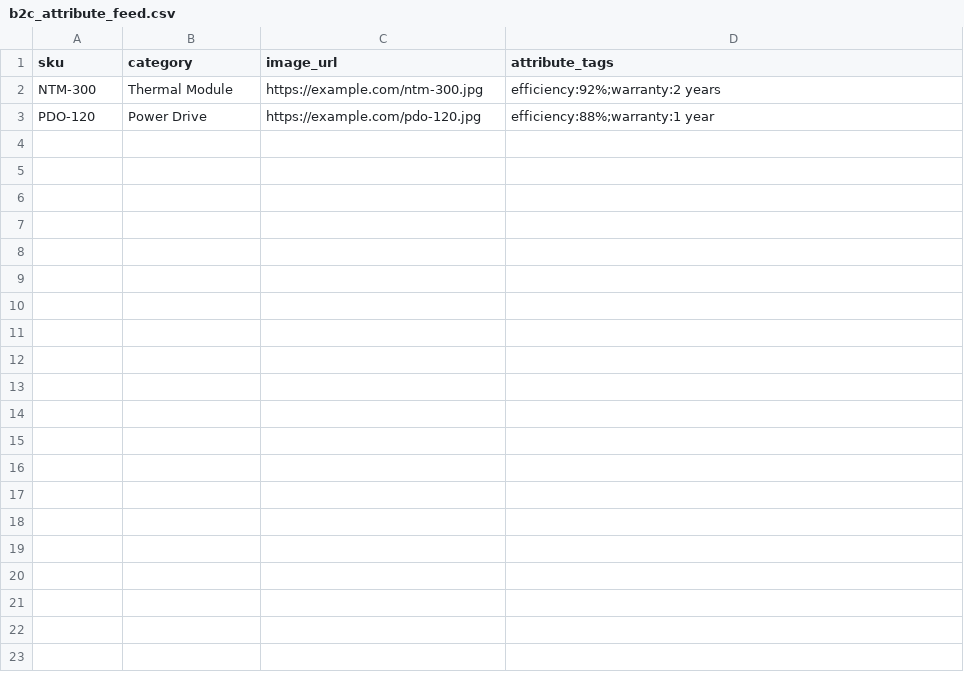
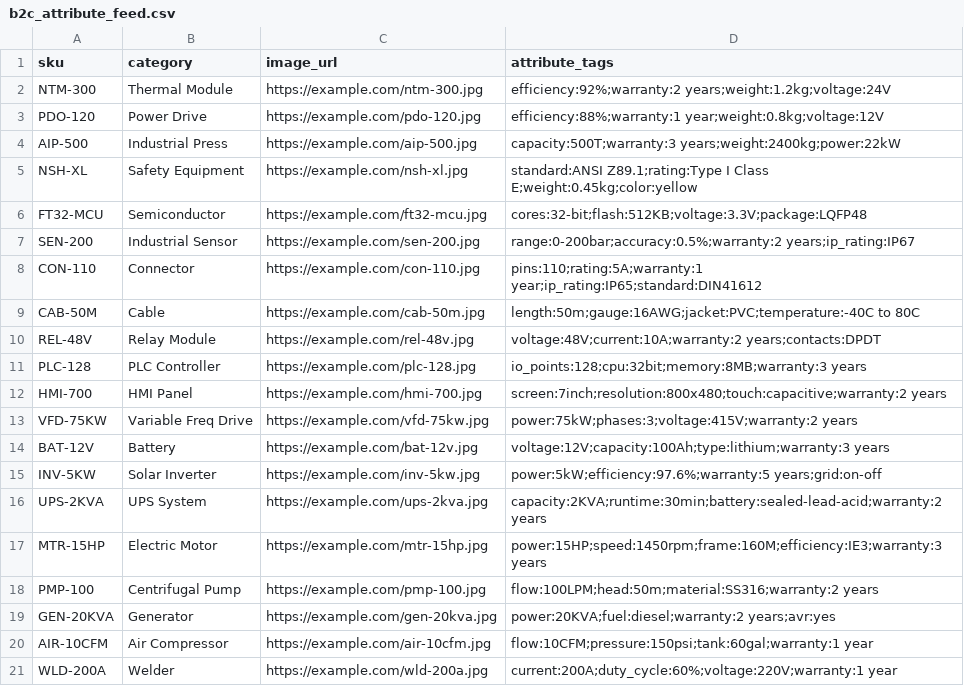
Before and after one commit to sahilk267/pip, a CSV file: data/enrichment/b2c_attribute_feed.csv, drawn as a sheet.

```diff
--- a/data/enrichment/b2c_attribute_feed.csv
+++ b/data/enrichment/b2c_attribute_feed.csv
@@ -1,3 +1,21 @@
 sku,category,image_url,attribute_tags
-NTM-300,Thermal Module,https://example.com/ntm-300.jpg,efficiency:92%;warranty:2 years
-PDO-120,Power Drive,https://example.com/pdo-120.jpg,efficiency:88%;warranty:1 year
+NTM-300,Thermal Module,https://example.com/ntm-300.jpg,efficiency:92%;warranty:2 years;weight:1.2kg;voltage:24V
+PDO-120,Power Drive,https://example.com/pdo-120.jpg,efficiency:88%;warranty:1 year;weight:0.8kg;voltage:12V
+AIP-500,Industrial Press,https://example.com/aip-500.jpg,capacity:500T;warranty:3 years;weight:2400kg;power:22kW
+NSH-XL,Safety Equipment,https://example.com/nsh-xl.jpg,standard:ANSI Z89.1;rating:Type I Class E;weight:0.45kg;color:yellow
+FT32-MCU,Semiconductor,https://example.com/ft32-mcu.jpg,cores:32-bit;flash:512KB;voltage:3.3V;package:LQFP48
+SEN-200,Industrial Sensor,https://example.com/sen-200.jpg,range:0-200bar;accuracy:0.5%;warranty:2 years;ip_rating:IP67
+CON-110,Connector,https://example.com/con-110.jpg,pins:110;rating:5A;warranty:1 year;ip_rating:IP65;standard:DIN41612
+CAB-50M,Cable,https://example.com/cab-50m.jpg,length:50m;gauge:16AWG;jacket:PVC;temperature:-40C to 80C
+REL-48V,Relay Module,https://example.com/rel-48v.jpg,voltage:48V;current:10A;warranty:2 years;contacts:DPDT
+PLC-128,PLC Controller,https://example.com/plc-128.jpg,io_points:128;cpu:32bit;memory:8MB;warranty:3 years
+HMI-700,HMI Panel,https://example.com/hmi-700.jpg,screen:7inch;resolution:800x480;touch:capacitive;warranty:2 years
+VFD-75KW,Variable Freq Drive,https://example.com/vfd-75kw.jpg,power:75kW;phases:3;voltage:415V;warranty:2 years
+BAT-12V,Battery,https://example.com/bat-12v.jpg,voltage:12V;capacity:100Ah;type:lithium;warranty:3 years
+INV-5KW,Solar Inverter,https://example.com/inv-5kw.jpg,power:5kW;efficiency:97.6%;warranty:5 years;grid:on-off
+UPS-2KVA,UPS System,https://example.com/ups-2kva.jpg,capacity:2KVA;runtime:30min;battery:sealed-lead-acid;warranty:2 years
+MTR-15HP,Electric Motor,https://example.com/mtr-15hp.jpg,power:15HP;speed:1450rpm;frame:160M;efficiency:IE3;warranty:3 years
+PMP-100,Centrifugal Pump,https://example.com/pmp-100.jpg,flow:100LPM;head:50m;material:SS316;warranty:2 years
+GEN-20KVA,Generator,https://example.com/gen-20kva.jpg,power:20KVA;fuel:diesel;warranty:2 years;avr:yes
+AIR-10CFM,Air Compressor,https://example.com/air-10cfm.jpg,flow:10CFM;pressure:150psi;tank:60gal;warranty:1 year
+WLD-200A,Welder,https://example.com/wld-200a.jpg,current:200A;duty_cycle:60%;voltage:220V;warranty:1 year
```
Also changed, not shown: data/enrichment/b2b_revenue.csv, 23 other files.
